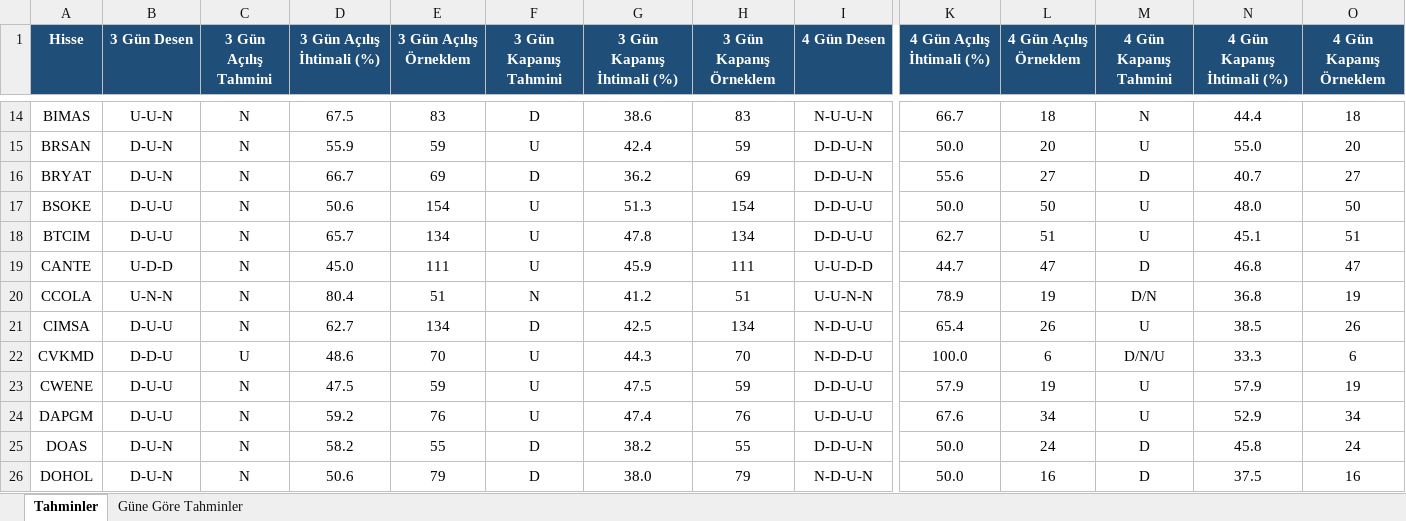
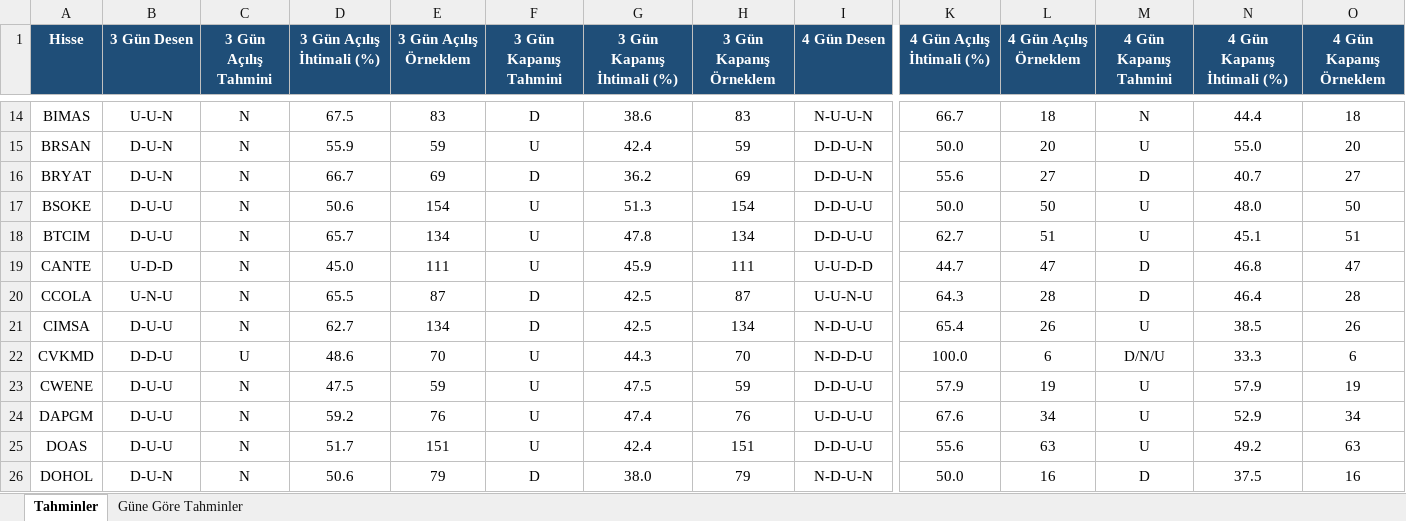
Before and after one commit to serkanche/portfoy, an Excel workbook: BIS_tr.xlsx, sheet Tahminler, drawn as a sheet; only a part is shown, gaps mark what is left out; values as stored, in another font and other column widths than the file's, no borders; conditional formats not drawn; the diff covers the shown part only; the diff names each change by its address in the sheet, - before the commit and + after, or states it on an @@ line.

```diff
--- a/BIS_tr.xlsx (sheet Tahminler)
+++ b/BIS_tr.xlsx (sheet Tahminler)
-B20 (3 Gün Desen): U-N-N
+B20 (3 Gün Desen): U-N-U
-D20 (3 Gün Açılış İhtimali (%)): 80.4
+D20 (3 Gün Açılış İhtimali (%)): 65.5
-E20 (3 Gün Açılış Örneklem): 51
+E20 (3 Gün Açılış Örneklem): 87
-F20 (3 Gün Kapanış Tahmini): N
+F20 (3 Gün Kapanış Tahmini): D
-G20 (3 Gün Kapanış İhtimali (%)): 41.2
+G20 (3 Gün Kapanış İhtimali (%)): 42.5
-H20 (3 Gün Kapanış Örneklem): 51
+H20 (3 Gün Kapanış Örneklem): 87
-I20 (4 Gün Desen): U-U-N-N
+I20 (4 Gün Desen): U-U-N-U
-K20 (4 Gün Açılış İhtimali (%)): 78.9
+K20 (4 Gün Açılış İhtimali (%)): 64.3
-L20 (4 Gün Açılış Örneklem): 19
+L20 (4 Gün Açılış Örneklem): 28
-M20 (4 Gün Kapanış Tahmini): D/N
+M20 (4 Gün Kapanış Tahmini): D
-N20 (4 Gün Kapanış İhtimali (%)): 36.8
+N20 (4 Gün Kapanış İhtimali (%)): 46.4
-O20 (4 Gün Kapanış Örneklem): 19
+O20 (4 Gün Kapanış Örneklem): 28
-B25 (3 Gün Desen): D-U-N
+B25 (3 Gün Desen): D-U-U
-D25 (3 Gün Açılış İhtimali (%)): 58.2
+D25 (3 Gün Açılış İhtimali (%)): 51.7
-E25 (3 Gün Açılış Örneklem): 55
+E25 (3 Gün Açılış Örneklem): 151
-F25 (3 Gün Kapanış Tahmini): D
+F25 (3 Gün Kapanış Tahmini): U
-G25 (3 Gün Kapanış İhtimali (%)): 38.2
+G25 (3 Gün Kapanış İhtimali (%)): 42.4
-H25 (3 Gün Kapanış Örneklem): 55
+H25 (3 Gün Kapanış Örneklem): 151
-I25 (4 Gün Desen): D-D-U-N
+I25 (4 Gün Desen): D-D-U-U
-K25 (4 Gün Açılış İhtimali (%)): 50.0
+K25 (4 Gün Açılış İhtimali (%)): 55.6
-L25 (4 Gün Açılış Örneklem): 24
+L25 (4 Gün Açılış Örneklem): 63
-M25 (4 Gün Kapanış Tahmini): D
+M25 (4 Gün Kapanış Tahmini): U
-N25 (4 Gün Kapanış İhtimali (%)): 45.8
+N25 (4 Gün Kapanış İhtimali (%)): 49.2
-O25 (4 Gün Kapanış Örneklem): 24
+O25 (4 Gün Kapanış Örneklem): 63
```
Also changed, not shown: 312 edited cells elsewhere in this sheet, sheet Güne Göre Tahminler.
